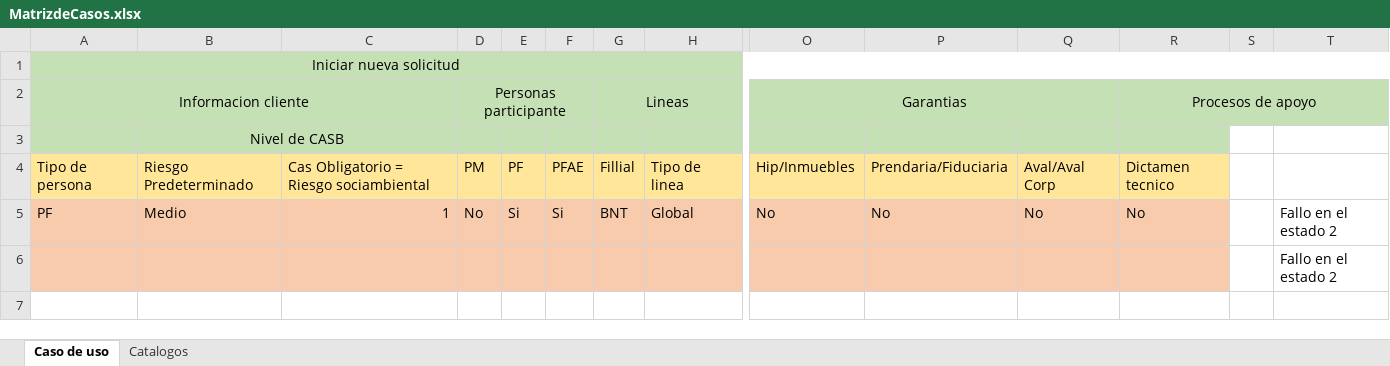
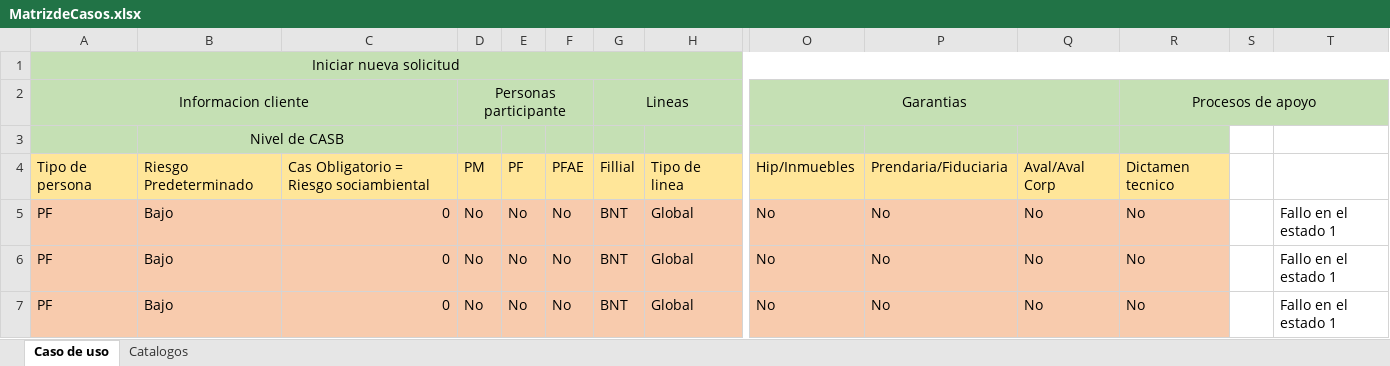
Before and after one commit to LuisMargro/CSelectivo, an Excel workbook: Data/MatrizdeCasos.xlsx, sheet Caso de uso, drawn as a sheet; only a part is shown, gaps mark what is left out; values as stored, in another font and other column widths than the file's, no borders; removed rows and columns are numbered as before the commit, all else as after; rows hold the shown columns only; the diff names each change by its address in the sheet, - before the commit and + after, or states it on an @@ line.

```diff
--- a/Data/MatrizdeCasos.xlsx (sheet Caso de uso)
+++ b/Data/MatrizdeCasos.xlsx (sheet Caso de uso)
-B5: Medio
+B5: Bajo
-C5: 1
+C5: 0
-E5: Si
+E5: No
-F5: Si
+F5: No
-T5: Fallo en el estado 2
+T5: Fallo en el estado 1
-row 6:  |  |  |  |  |  |  |  |  |  |  |  |  | Fallo en el estado 2
+row 6: PF | Bajo | 0 | No | No | No | BNT | Global | No | No | No | No |  | Fallo en el estado 1
+row 7: PF | Bajo | 0 | No | No | No | BNT | Global | No | No | No | No |  | Fallo en el estado 1
```
Also changed, not shown: Data/BD.xlsx, Data/Usuarios Credito Selectivo.xlsx, 50 other files.
